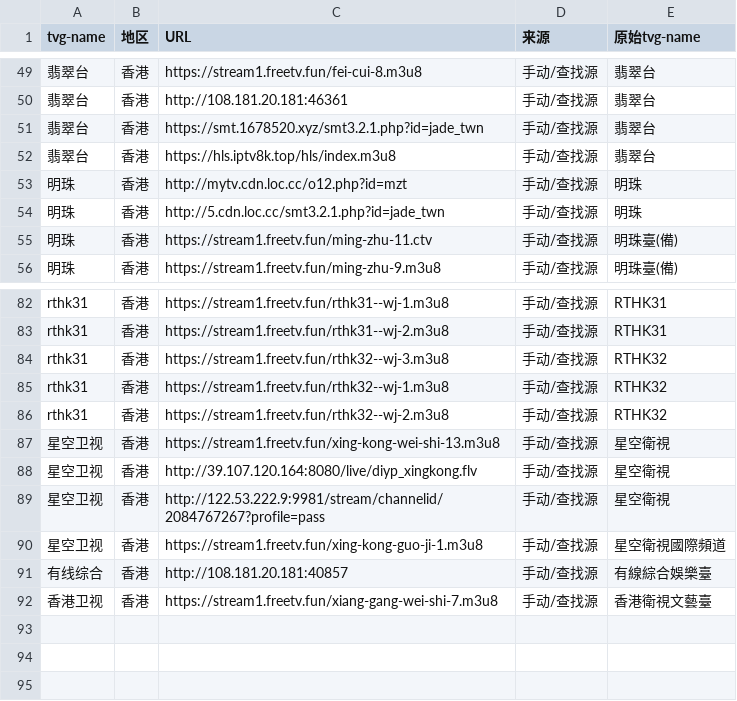
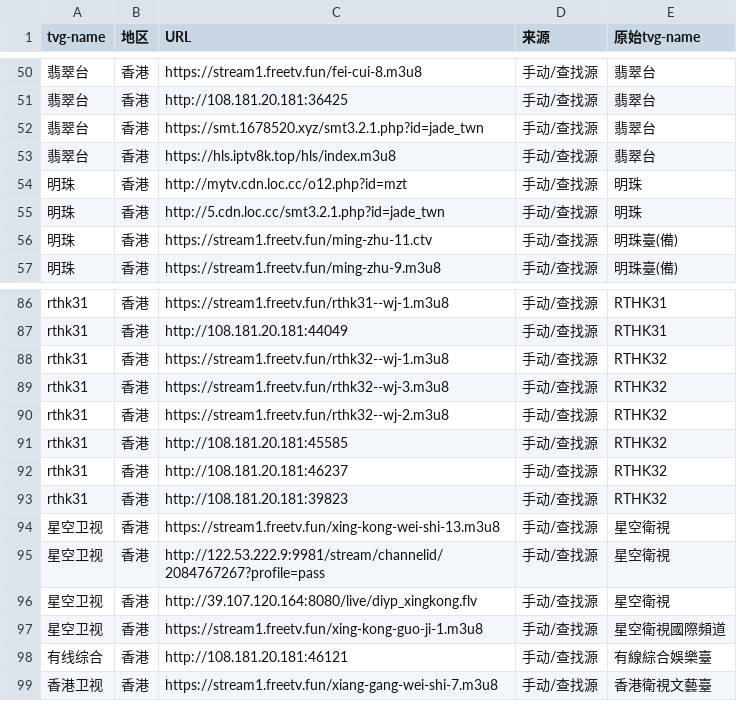
Before and after one commit to niuinyang/iptv-sum, a CSV file: output/sum_cvs/find_hk_sum.csv, drawn as a sheet; only a part is shown, gaps mark what is left out; addresses are those after the commit; the diff covers the shown part only; the diff names each change by its address in the sheet, - before the commit and + after, or states it on an @@ line.

```diff
--- a/output/sum_cvs/find_hk_sum.csv
+++ b/output/sum_cvs/find_hk_sum.csv
-C51 (URL): http://108.181.20.181:46361
+C51 (URL): http://108.181.20.181:36425
-C87 (URL): https://stream1.freetv.fun/rthk31--wj-2.m3u8
+C87 (URL): http://108.181.20.181:44049
@@ row 85 moved to row 88: rthk31 @@
+row 91: rthk31 | 香港 | http://108.181.20.181:45585 | 手动/查找源 | RTHK32
+row 92: rthk31 | 香港 | http://108.181.20.181:46237 | 手动/查找源 | RTHK32
+row 93: rthk31 | 香港 | http://108.181.20.181:39823 | 手动/查找源 | RTHK32
@@ row 89 moved to row 95: 星空卫视 @@
-C98 (URL): http://108.181.20.181:40857
+C98 (URL): http://108.181.20.181:46121
```
Also changed, not shown: 6 added rows, 2 removed rows, 26 moved rows and 5 edited cells elsewhere in this file, output/sum_cvs/find_intl_sum.csv, output/sum_cvs/find_mo_sum.csv, 6 other files.
